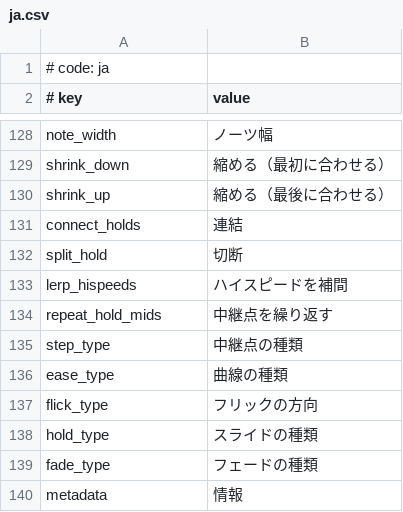
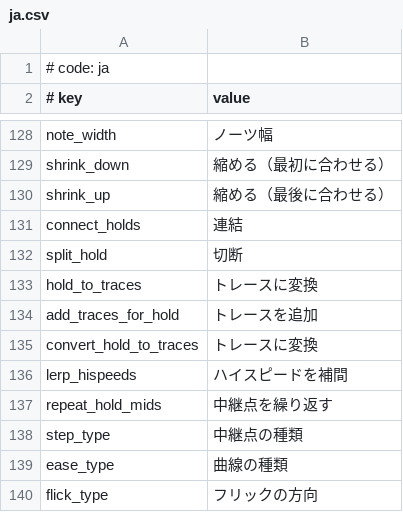
Before and after one commit to sevenc-nanashi/MikuMikuWorld4CC, a CSV file: MikuMikuWorld/res/i18n/ja.csv, drawn as a sheet; only a part is shown, gaps mark what is left out; the shorter side is filled out with more unchanged rows.

Commit message:
Feature: Generate traces following given hold/guide notes (#50)
* Add some helper methods to class HoldNote

* Implement ScoreContext::convertHoldToTraces

* Add convertHoldToTraces to right click manu

* Use critical traces when converting yellow guides

* Fix accidentally creating notes with `score.notes[]`

* Use camelCase for variables in ScoreContext::convertHoldToTraces

* Update .template.csv

* Add: Add i18n

---------

Co-authored-by: sevenc-nanashi <sevenc7c@sevenc7c.com>

```diff
--- a/MikuMikuWorld/res/i18n/ja.csv
+++ b/MikuMikuWorld/res/i18n/ja.csv
@@ -132,2 +132,5 @@ connect_holds, 連結
 split_hold, 切断
+hold_to_traces, トレースに変換
+add_traces_for_hold, トレースを追加
+convert_hold_to_traces, トレースに変換
 lerp_hispeeds, ハイスピードを補間
```
Also changed, not shown: MikuMikuWorld/res/i18n/.template.csv, MikuMikuWorld/res/i18n/en.csv, 4 other files.
